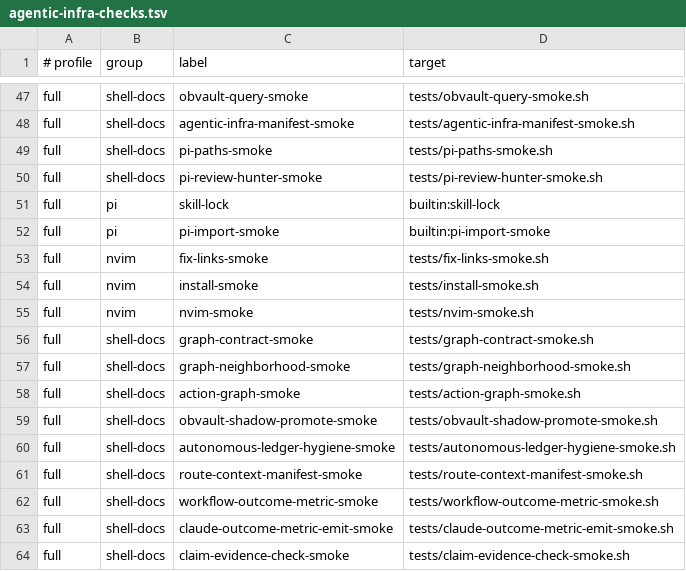
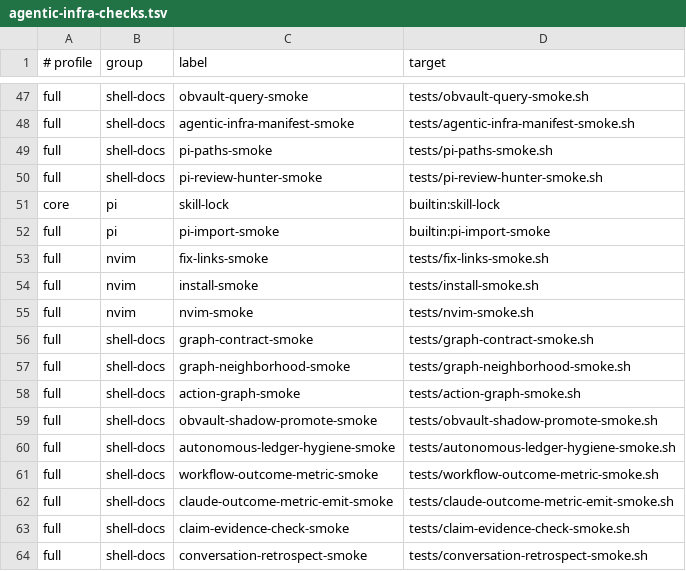
Before and after one commit to Tonours/etabli, a TSV file: workflow/runtime/agentic-infra-checks.tsv, drawn as a sheet; only a part is shown, gaps mark what is left out; the shorter side is filled out with more unchanged rows.

```diff
--- a/workflow/runtime/agentic-infra-checks.tsv
+++ b/workflow/runtime/agentic-infra-checks.tsv
@@ -50,3 +50,3 @@ full	shell-docs	pi-paths-smoke	tests/pi-paths-smoke.sh
 full	shell-docs	pi-review-hunter-smoke	tests/pi-review-hunter-smoke.sh
-full	pi	skill-lock	builtin:skill-lock
+core	pi	skill-lock	builtin:skill-lock
 full	pi	pi-import-smoke	builtin:pi-import-smoke
@@ -60,3 +60,2 @@ full	shell-docs	obvault-shadow-promote-smoke	tests/obvault-shadow-promote-smoke.
 full	shell-docs	autonomous-ledger-hygiene-smoke	tests/autonomous-ledger-hygiene-smoke.sh
-full	shell-docs	route-context-manifest-smoke	tests/route-context-manifest-smoke.sh
 full	shell-docs	workflow-outcome-metric-smoke	tests/workflow-outcome-metric-smoke.sh
```
Also changed, not shown: workflow/runtime/skill-surface.tsv, 55 other files.
